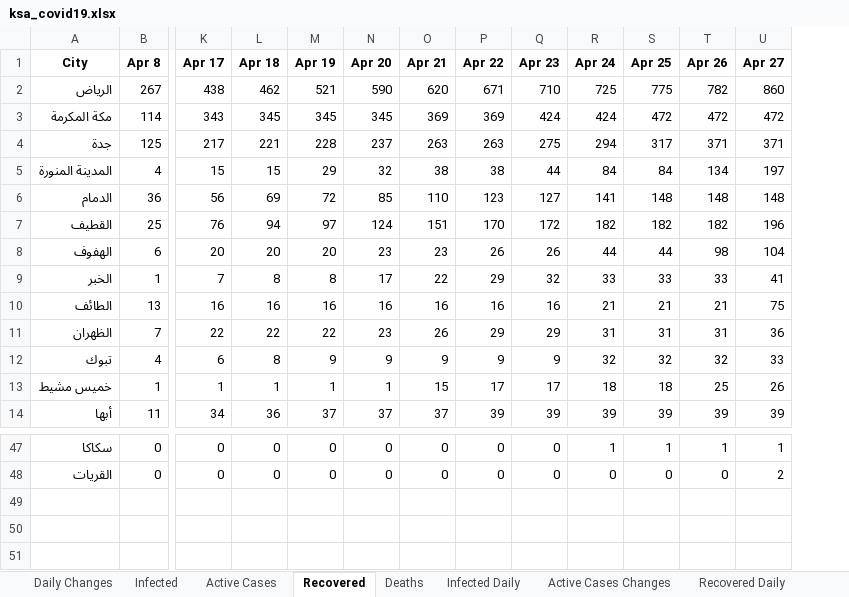
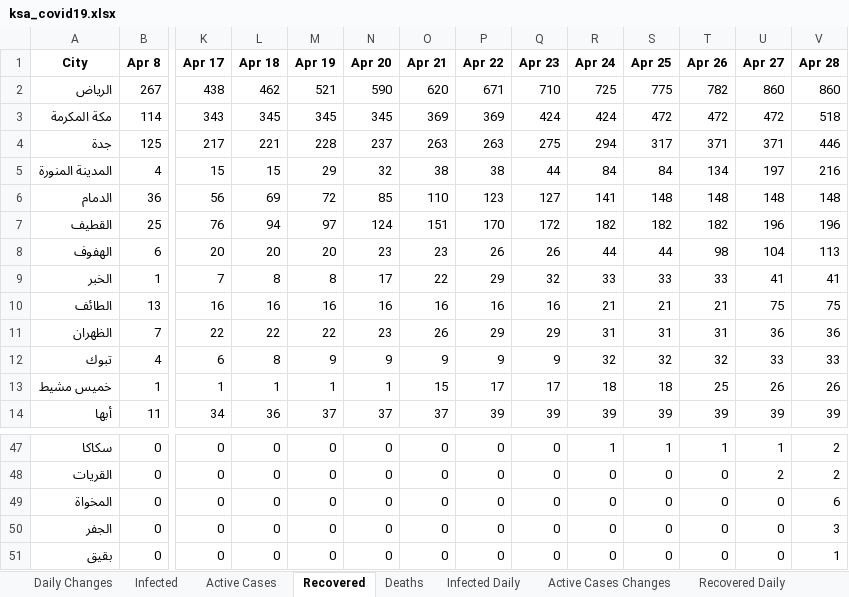
Before and after one commit to MohammedAlawami/Saudi-Arabia-COVID-19-Dashboard-Scraping, an Excel workbook: ksa_covid19.xlsx, sheet Recovered, drawn as a sheet; only a part is shown, gaps mark what is left out; values as stored, in another font and other column widths than the file's, no borders; rows hold the shown columns only; the diff names each change by its address in the sheet, - before the commit and + after, or states it on an @@ line.

```diff
--- a/ksa_covid19.xlsx (sheet Recovered)
+++ b/ksa_covid19.xlsx (sheet Recovered)
+column V (Apr 28), rows 2-14: 860 | 518 | 446 | 216 | 148 | 196 | 113 | 41 | 75 | 36 | 33 | 26 | 39; rows 47-48: 2 | 2
+row 49: المخواة | 0 | 0 | 0 | 0 | 0 | 0 | 0 | 0 | 0 | 0 | 0 | 0 | 6
+row 50: الجفر | 0 | 0 | 0 | 0 | 0 | 0 | 0 | 0 | 0 | 0 | 0 | 0 | 3
+row 51: بقيق | 0 | 0 | 0 | 0 | 0 | 0 | 0 | 0 | 0 | 0 | 0 | 0 | 1
```
Also changed, not shown: sheet Daily Changes, sheet Recovered Daily, sheet Death Daily, sheet Infected Daily, sheet Active Cases Changes, sheet Deaths, 2 more sheets.
